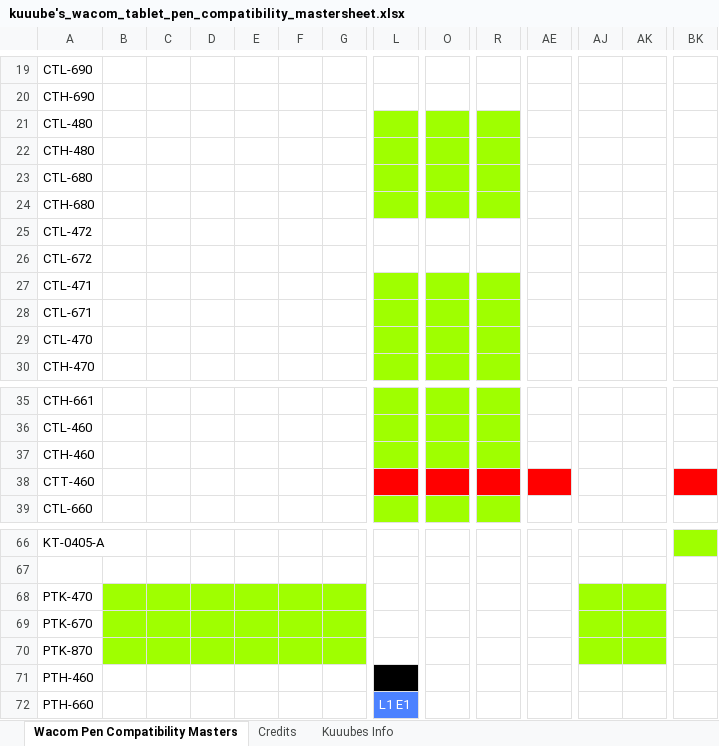
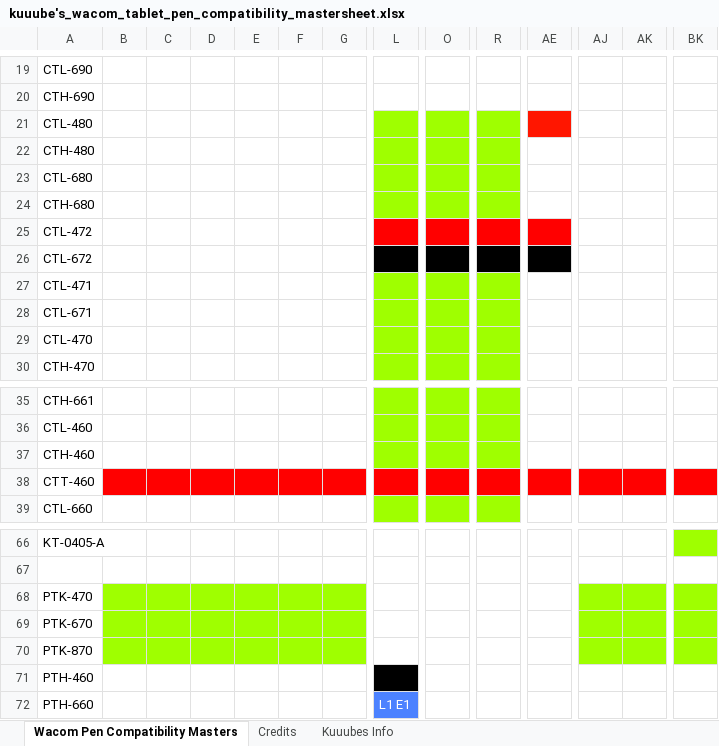
Before and after one commit to Kuuuube/Kuuuube.github.io, an Excel workbook: kuuube's_wacom_tablet_pen_compatibility_mastersheet.xlsx, sheet Wacom Pen Compatibility Masters, drawn as a sheet; only a part is shown, gaps mark what is left out; values as stored, in another font and other column widths than the file's, no borders; charts and pictures not drawn; the diff covers the shown part only; the diff names each change by its address in the sheet, - before the commit and + after, or states it on an @@ line.

```diff
--- a/kuuube's_wacom_tablet_pen_compatibility_mastersheet.xlsx (sheet Wacom Pen Compatibility Masters)
+++ b/kuuube's_wacom_tablet_pen_compatibility_mastersheet.xlsx (sheet Wacom Pen Compatibility Masters)
-AE21 fill: none
+AE21 fill: #FF1600
-L25 fill: none
+L25 fill: #FF0000
-O25 fill: none
+O25 fill: #FF0000
-R25 fill: none
+R25 fill: #FF0000
-AE25 fill: none
+AE25 fill: #FF0000
-L26 fill: none
+L26 fill: #000000
-O26 fill: none
+O26 fill: #000000
-R26 fill: none
+R26 fill: #000000
-AE26 fill: none
+AE26 fill: #000000
-B38:G38 fill: none
+B38:G38 fill: #FF0000
-AJ38:AK38 fill: none
+AJ38:AK38 fill: #FF0000
-BK68:BK70 fill: none
+BK68:BK70 fill: #9FFF00
```
Also changed, not shown: cell formats elsewhere in this sheet, sheet Credits, kuuube's_tablet_buying_guide.xlsx, kuuube's_wacom_nib_compatibility_mastersheet.xlsx, 10 other files.
